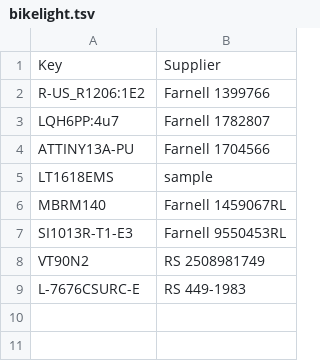
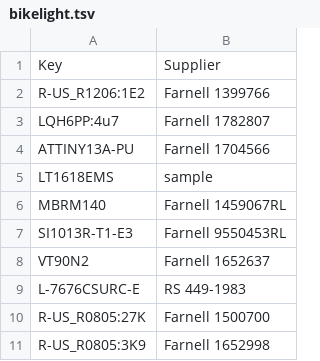
Before and after one commit to LieBtrau/bikelight, a TSV file: Hardware/BOM/bikelight.tsv, drawn as a sheet.

Commit message:
BOM updated (correct numbers of Farnell - RS filled in)

```diff
--- a/Hardware/BOM/bikelight.tsv
+++ b/Hardware/BOM/bikelight.tsv
@@ -7,3 +7,5 @@ MBRM140	Farnell 1459067RL
 SI1013R-T1-E3	Farnell 9550453RL
-VT90N2	RS 2508981749
+VT90N2	Farnell 1652637
 L-7676CSURC-E	RS 449-1983
+R-US_R0805:27K	Farnell 1500700
+R-US_R0805:3K9	Farnell 1652998
```
Also changed, not shown: 1 other file.
